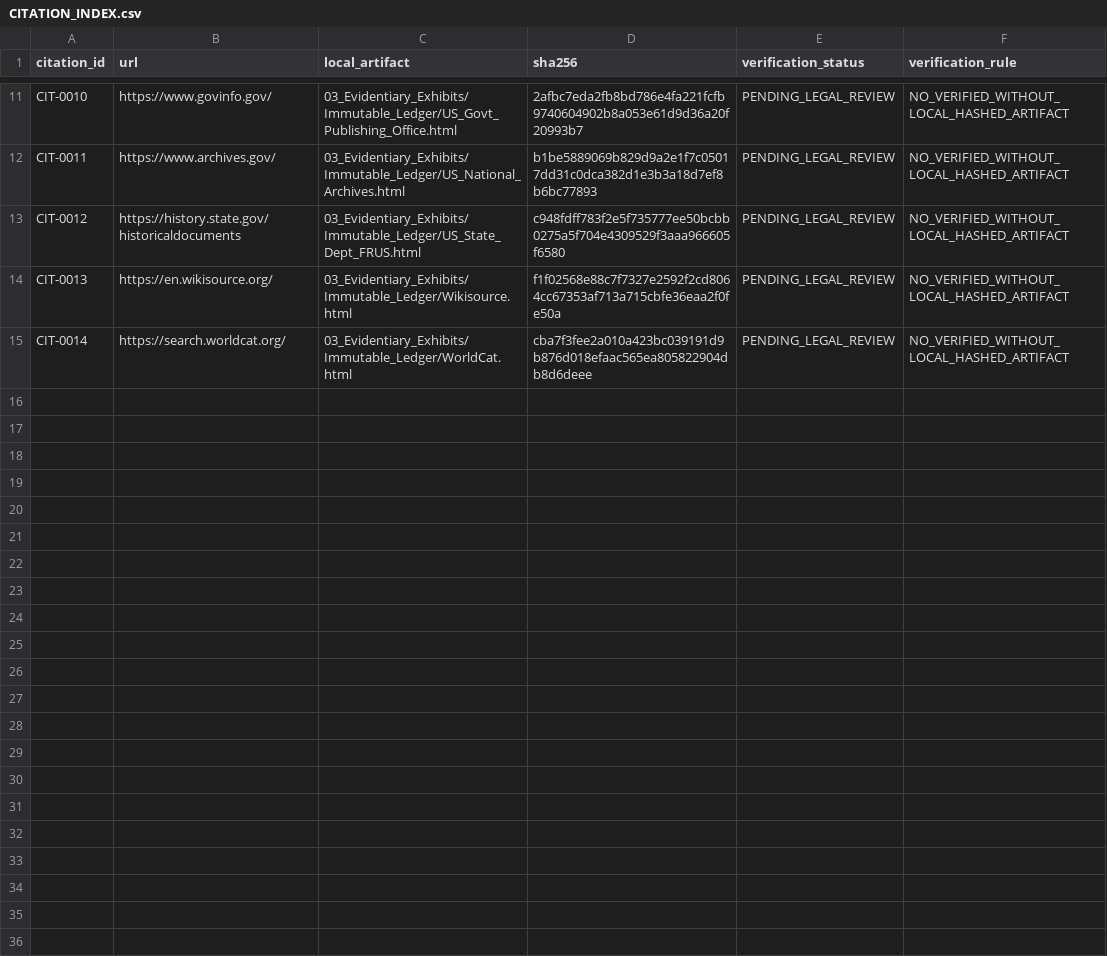
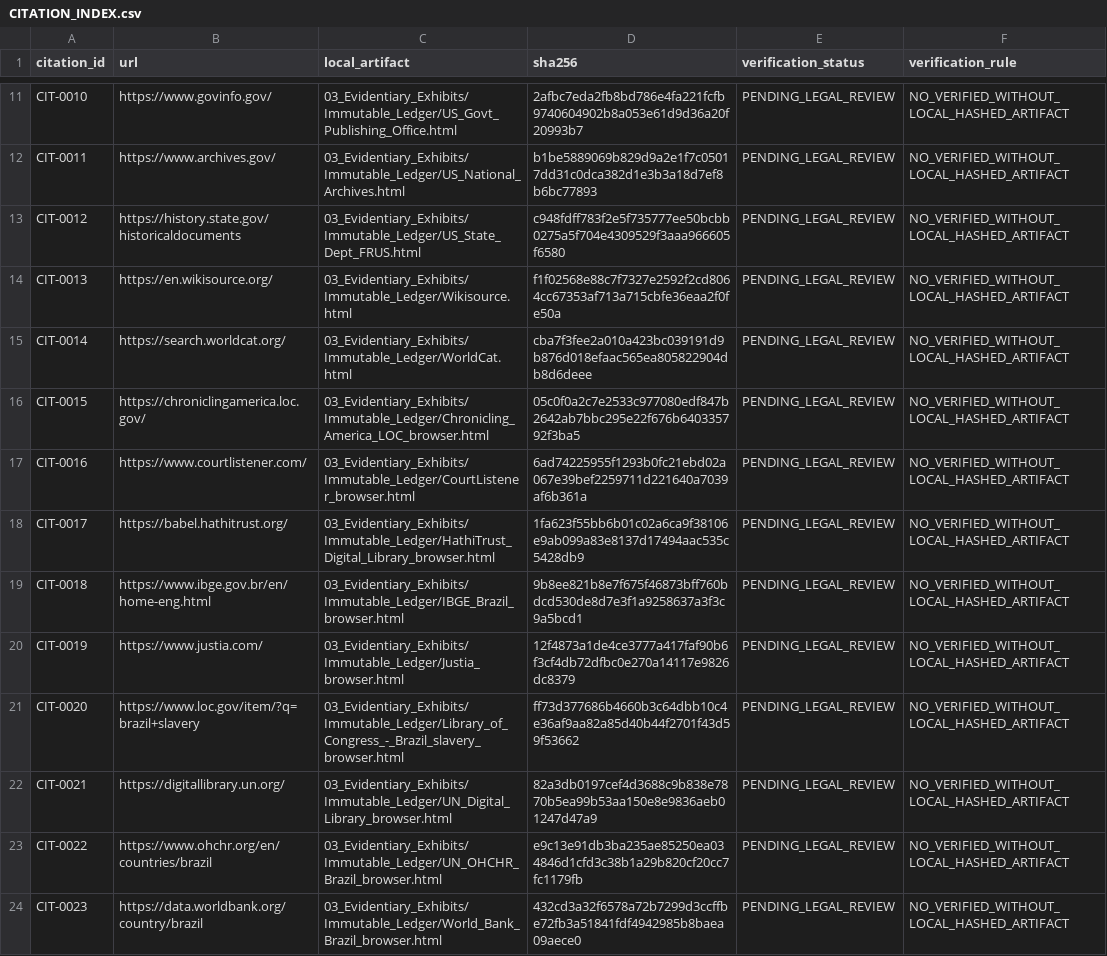
Before and after one commit to GlobalRestitutionAlliance/african-american-br-reparations-master-litigation, a CSV file: 03_Evidentiary_Exhibits/CITATION_INDEX.csv, drawn as a sheet; only a part is shown, gaps mark what is left out; the diff names each change by its address in the sheet, - before the commit and + after, or states it on an @@ line.

Commit message:
Pilot enrichment: source registry, harvest/browser captures, 3000 vectors, valuation TBD, methodology, citations/manifests

```diff
--- a/03_Evidentiary_Exhibits/CITATION_INDEX.csv
+++ b/03_Evidentiary_Exhibits/CITATION_INDEX.csv
+row 16: CIT-0015 | https://chroniclingamerica.loc.gov/ | 03_Evidentiary_Exhibits/Immutable_Ledger/Chronicling_America_LOC_browser.html | 05c0f0a2c7e2533c977080edf847b2642ab7bbc295e22f676b640335792f3ba5 | PENDING_LEGAL_REVIEW | NO_VERIFIED_WITHOUT_LOCAL_HASHED_ARTIFACT
+row 17: CIT-0016 | https://www.courtlistener.com/ | 03_Evidentiary_Exhibits/Immutable_Ledger/CourtListener_browser.html | 6ad74225955f1293b0fc21ebd02a067e39bef2259711d221640a7039af6b361a | PENDING_LEGAL_REVIEW | NO_VERIFIED_WITHOUT_LOCAL_HASHED_ARTIFACT
+row 18: CIT-0017 | https://babel.hathitrust.org/ | 03_Evidentiary_Exhibits/Immutable_Ledger/HathiTrust_Digital_Library_browser.html | 1fa623f55bb6b01c02a6ca9f38106e9ab099a83e8137d17494aac535c5428db9 | PENDING_LEGAL_REVIEW | NO_VERIFIED_WITHOUT_LOCAL_HASHED_ARTIFACT
+row 19: CIT-0018 | https://www.ibge.gov.br/en/home-eng.html | 03_Evidentiary_Exhibits/Immutable_Ledger/IBGE_Brazil_browser.html | 9b8ee821b8e7f675f46873bff760bdcd530de8d7e3f1a9258637a3f3c9a5bcd1 | PENDING_LEGAL_REVIEW | NO_VERIFIED_WITHOUT_LOCAL_HASHED_ARTIFACT
+row 20: CIT-0019 | https://www.justia.com/ | 03_Evidentiary_Exhibits/Immutable_Ledger/Justia_browser.html | 12f4873a1de4ce3777a417faf90b6f3cf4db72dfbc0e270a14117e9826dc8379 | PENDING_LEGAL_REVIEW | NO_VERIFIED_WITHOUT_LOCAL_HASHED_ARTIFACT
+row 21: CIT-0020 | https://www.loc.gov/item/?q=brazil+slavery | 03_Evidentiary_Exhibits/Immutable_Ledger/Library_of_Congress_-_Brazil_slavery_browser.html | ff73d377686b4660b3c64dbb10c4e36af9aa82a85d40b44f2701f43d59f53662 | PENDING_LEGAL_REVIEW | NO_VERIFIED_WITHOUT_LOCAL_HASHED_ARTIFACT
+row 22: CIT-0021 | https://digitallibrary.un.org/ | 03_Evidentiary_Exhibits/Immutable_Ledger/UN_Digital_Library_browser.html | 82a3db0197cef4d3688c9b838e7870b5ea99b53aa150e8e9836aeb01247d47a9 | PENDING_LEGAL_REVIEW | NO_VERIFIED_WITHOUT_LOCAL_HASHED_ARTIFACT
+row 23: CIT-0022 | https://www.ohchr.org/en/countries/brazil | 03_Evidentiary_Exhibits/Immutable_Ledger/UN_OHCHR_Brazil_browser.html | e9c13e91db3ba235ae85250ea034846d1cfd3c38b1a29b820cf20cc7fc1179fb | PENDING_LEGAL_REVIEW | NO_VERIFIED_WITHOUT_LOCAL_HASHED_ARTIFACT
+row 24: CIT-0023 | https://data.worldbank.org/country/brazil | 03_Evidentiary_Exhibits/Immutable_Ledger/World_Bank_Brazil_browser.html | 432cd3a32f6578a72b7299d3ccffbe72fb3a51841fdf4942985b8baea09aece0 | PENDING_LEGAL_REVIEW | NO_VERIFIED_WITHOUT_LOCAL_HASHED_ARTIFACT
```
Also changed, not shown: 27 other files.
